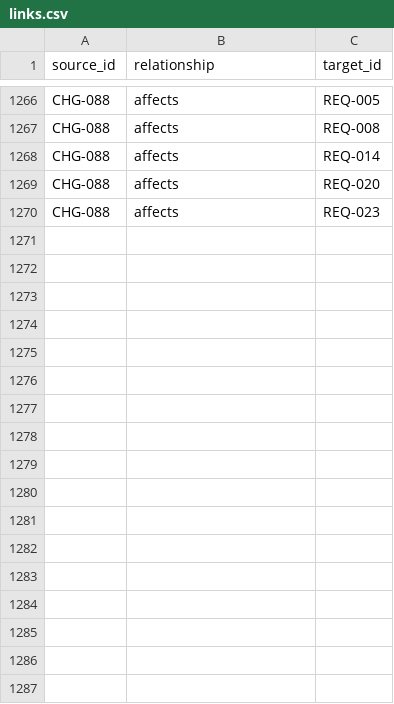
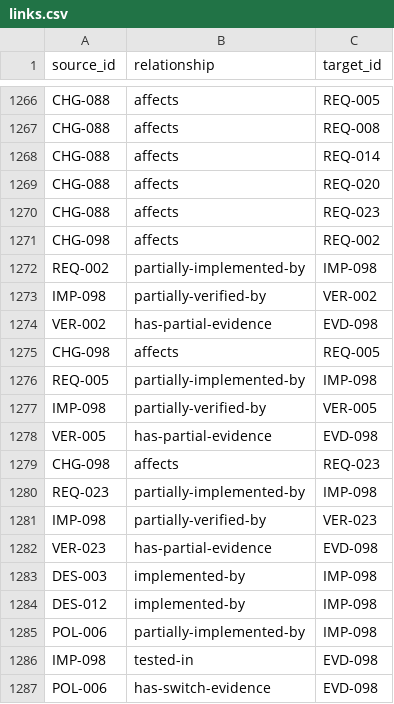
Before and after one commit to Romanof123/JNOX, a CSV file: trace/links.csv, drawn as a sheet; only a part is shown, gaps mark what is left out; the diff names each change by its address in the sheet, - before the commit and + after, or states it on an @@ line.

Commit message:
Trace the scoped 006 workload result in both languages (EVD-098)

```diff
--- a/trace/links.csv
+++ b/trace/links.csv
+row 1271: CHG-098 | affects | REQ-002
+row 1272: REQ-002 | partially-implemented-by | IMP-098
+row 1273: IMP-098 | partially-verified-by | VER-002
+row 1274: VER-002 | has-partial-evidence | EVD-098
+row 1275: CHG-098 | affects | REQ-005
+row 1276: REQ-005 | partially-implemented-by | IMP-098
+row 1277: IMP-098 | partially-verified-by | VER-005
+row 1278: VER-005 | has-partial-evidence | EVD-098
+row 1279: CHG-098 | affects | REQ-023
+row 1280: REQ-023 | partially-implemented-by | IMP-098
+row 1281: IMP-098 | partially-verified-by | VER-023
+row 1282: VER-023 | has-partial-evidence | EVD-098
+row 1283: DES-003 | implemented-by | IMP-098
+row 1284: DES-012 | implemented-by | IMP-098
+row 1285: POL-006 | partially-implemented-by | IMP-098
+row 1286: IMP-098 | tested-in | EVD-098
+row 1287: POL-006 | has-switch-evidence | EVD-098
```
Also changed, not shown: 7 other files.
